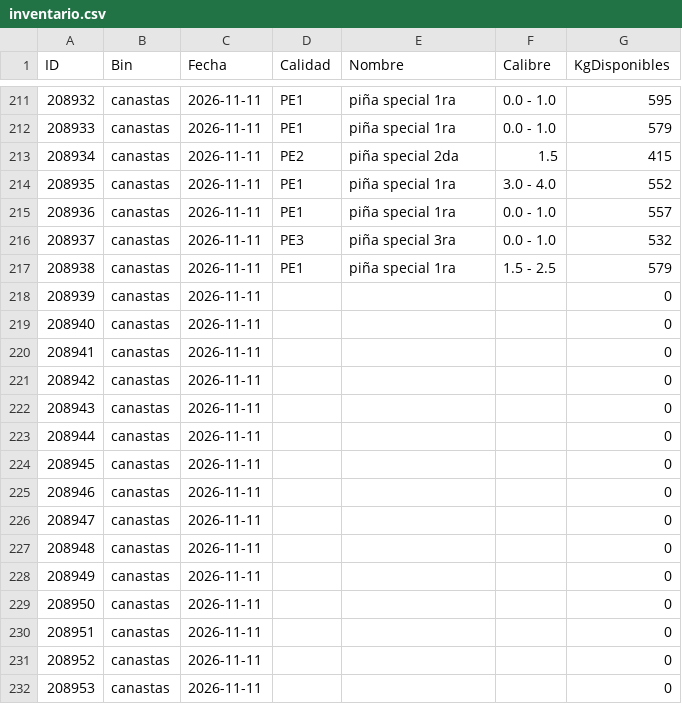
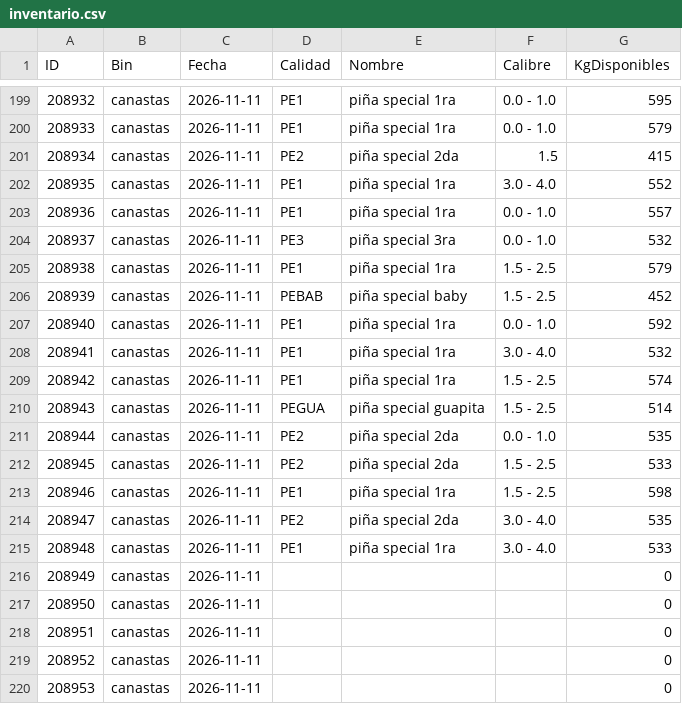
Before and after one commit to logisticaguapa-arch/inventario-fruta, a CSV file: inventario.csv, drawn as a sheet; only a part is shown, gaps mark what is left out; the diff covers the shown part only.

```diff
--- a/inventario.csv
+++ b/inventario.csv
@@ -217,12 +205,12 @@ ID,Bin,Fecha,Calidad,Nombre,Calibre,KgDisponibles
 208938,canastas,2026-11-11,PE1,piña special 1ra,1.5 - 2.5,579
-208939,canastas,2026-11-11,,,,0
-208940,canastas,2026-11-11,,,,0
-208941,canastas,2026-11-11,,,,0
-208942,canastas,2026-11-11,,,,0
-208943,canastas,2026-11-11,,,,0
-208944,canastas,2026-11-11,,,,0
-208945,canastas,2026-11-11,,,,0
-208946,canastas,2026-11-11,,,,0
-208947,canastas,2026-11-11,,,,0
-208948,canastas,2026-11-11,,,,0
+208939,canastas,2026-11-11,PEBAB,piña special baby,1.5 - 2.5,452
+208940,canastas,2026-11-11,PE1,piña special 1ra,0.0 - 1.0,592
+208941,canastas,2026-11-11,PE1,piña special 1ra,3.0 - 4.0,532
+208942,canastas,2026-11-11,PE1,piña special 1ra,1.5 - 2.5,574
+208943,canastas,2026-11-11,PEGUA,piña special guapita,1.5 - 2.5,514
+208944,canastas,2026-11-11,PE2,piña special 2da,0.0 - 1.0,535
+208945,canastas,2026-11-11,PE2,piña special 2da,1.5 - 2.5,533
+208946,canastas,2026-11-11,PE1,piña special 1ra,1.5 - 2.5,598
+208947,canastas,2026-11-11,PE2,piña special 2da,3.0 - 4.0,535
+208948,canastas,2026-11-11,PE1,piña special 1ra,3.0 - 4.0,533
 208949,canastas,2026-11-11,,,,0
```
Also changed, not shown: 12 removed rows elsewhere in this file, descarte.csv, horaingreso.csv, 3 other files.
